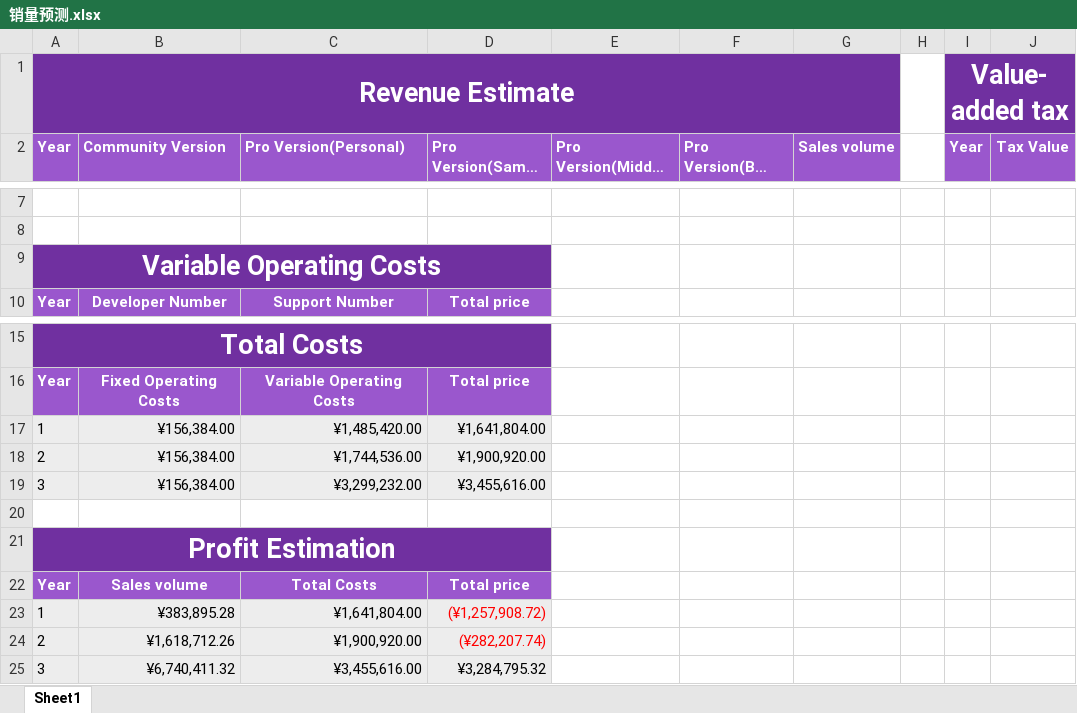
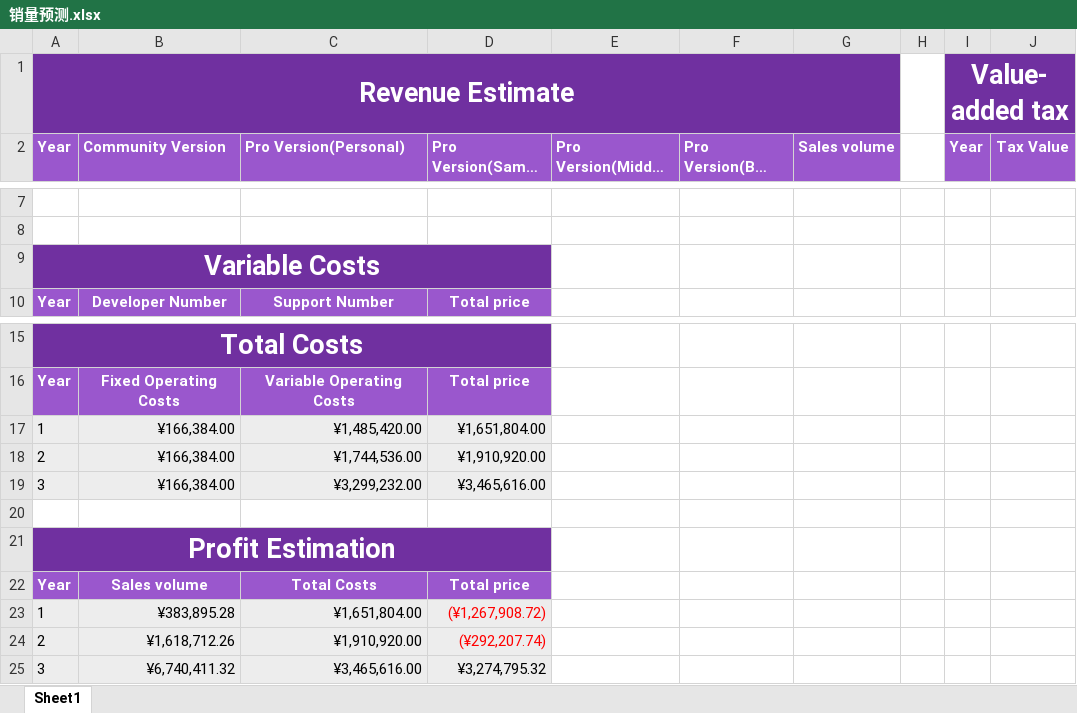
Before and after one commit to yzc1114/SoftwareManagementDocument, an Excel workbook: final/销量预测.xlsx, sheet Sheet1, drawn as a sheet; only a part is shown, gaps mark what is left out; long unchanged cells end in …; values as stored, in another font and other column widths than the file's, no borders; the diff names each change by its address in the sheet, - before the commit and + after, or states it on an @@ line.

```diff
--- a/final/销量预测.xlsx (sheet Sheet1)
+++ b/final/销量预测.xlsx (sheet Sheet1)
-A9 (Year): Variable Operating Costs
+A9 (Year): Variable Costs
-B17:B19 (Community Version): ¥156,384.00
+B17:B19 (Community Version): ¥166,384.00
-D17 (Pro Version(Samll enterprise)): ¥1,641,804.00
+D17 (Pro Version(Samll enterprise)): ¥1,651,804.00
-D18 (Pro Version(Samll enterprise)): ¥1,900,920.00
+D18 (Pro Version(Samll enterprise)): ¥1,910,920.00
-D19 (Pro Version(Samll enterprise)): ¥3,455,616.00
+D19 (Pro Version(Samll enterprise)): ¥3,465,616.00
-C23 (Pro Version(Personal)): ¥1,641,804.00
+C23 (Pro Version(Personal)): ¥1,651,804.00
-D23 (Pro Version(Samll enterprise)): (¥1,257,908.72)
+D23 (Pro Version(Samll enterprise)): (¥1,267,908.72)
-C24 (Pro Version(Personal)): ¥1,900,920.00
+C24 (Pro Version(Personal)): ¥1,910,920.00
-D24 (Pro Version(Samll enterprise)): (¥282,207.74)
+D24 (Pro Version(Samll enterprise)): (¥292,207.74)
-C25 (Pro Version(Personal)): ¥3,455,616.00
+C25 (Pro Version(Personal)): ¥3,465,616.00
-D25 (Pro Version(Samll enterprise)): ¥3,284,795.32
+D25 (Pro Version(Samll enterprise)): ¥3,274,795.32
```
Also changed, not shown: final/损益表.xlsx, 1 other file.
